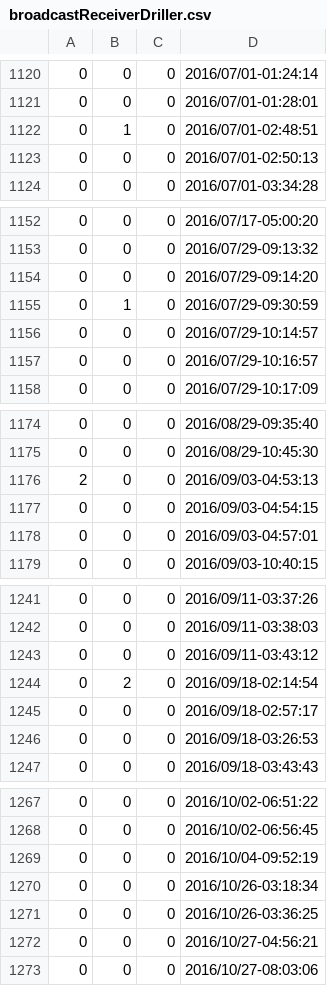
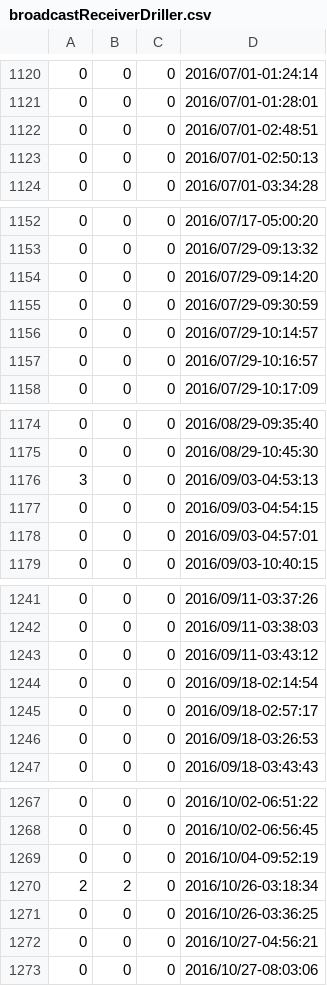
Before and after one commit to betosousa/tcc, a CSV file: plots/Authorizer/broadcastReceiverDriller.csv, drawn as a sheet; only a part is shown, gaps mark what is left out.

```diff
--- a/plots/Authorizer/broadcastReceiverDriller.csv
+++ b/plots/Authorizer/broadcastReceiverDriller.csv
@@ -1121,3 +1121,3 @@
 0,0,0,2016/07/01-01:28:01
-0,1,0,2016/07/01-02:48:51
+0,0,0,2016/07/01-02:48:51
 0,0,0,2016/07/01-02:50:13
@@ -1154,3 +1154,3 @@
 0,0,0,2016/07/29-09:14:20
-0,1,0,2016/07/29-09:30:59
+0,0,0,2016/07/29-09:30:59
 0,0,0,2016/07/29-10:14:57
@@ -1175,3 +1175,3 @@
 0,0,0,2016/08/29-10:45:30
-2,0,0,2016/09/03-04:53:13
+3,0,0,2016/09/03-04:53:13
 0,0,0,2016/09/03-04:54:15
@@ -1243,3 +1243,3 @@
 0,0,0,2016/09/11-03:43:12
-0,2,0,2016/09/18-02:14:54
+0,0,0,2016/09/18-02:14:54
 0,0,0,2016/09/18-02:57:17
@@ -1269,3 +1269,3 @@
 0,0,0,2016/10/04-09:52:19
-0,0,0,2016/10/26-03:18:34
+2,2,0,2016/10/26-03:18:34
 0,0,0,2016/10/26-03:36:25
```
Also changed, not shown: plots/Authorizer/activityDriller.csv, plots/Authorizer/contentProviderDriller.csv, 26 other files.
